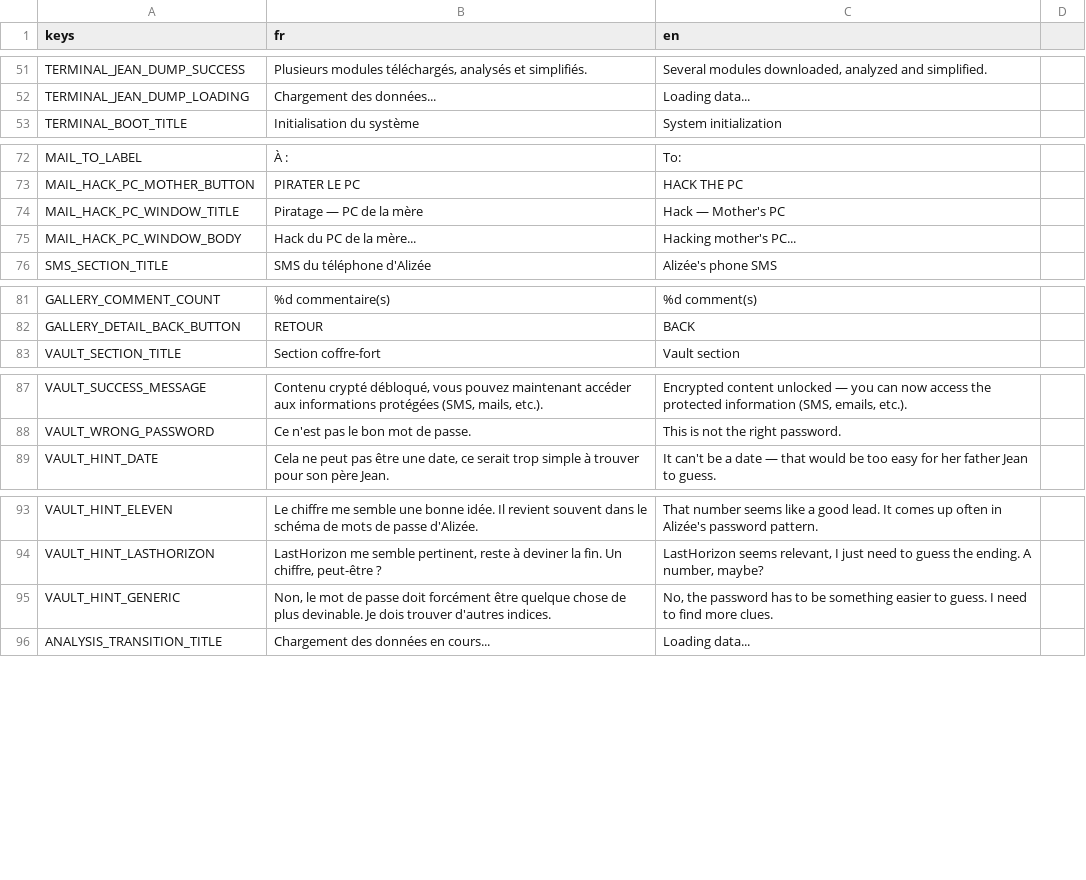
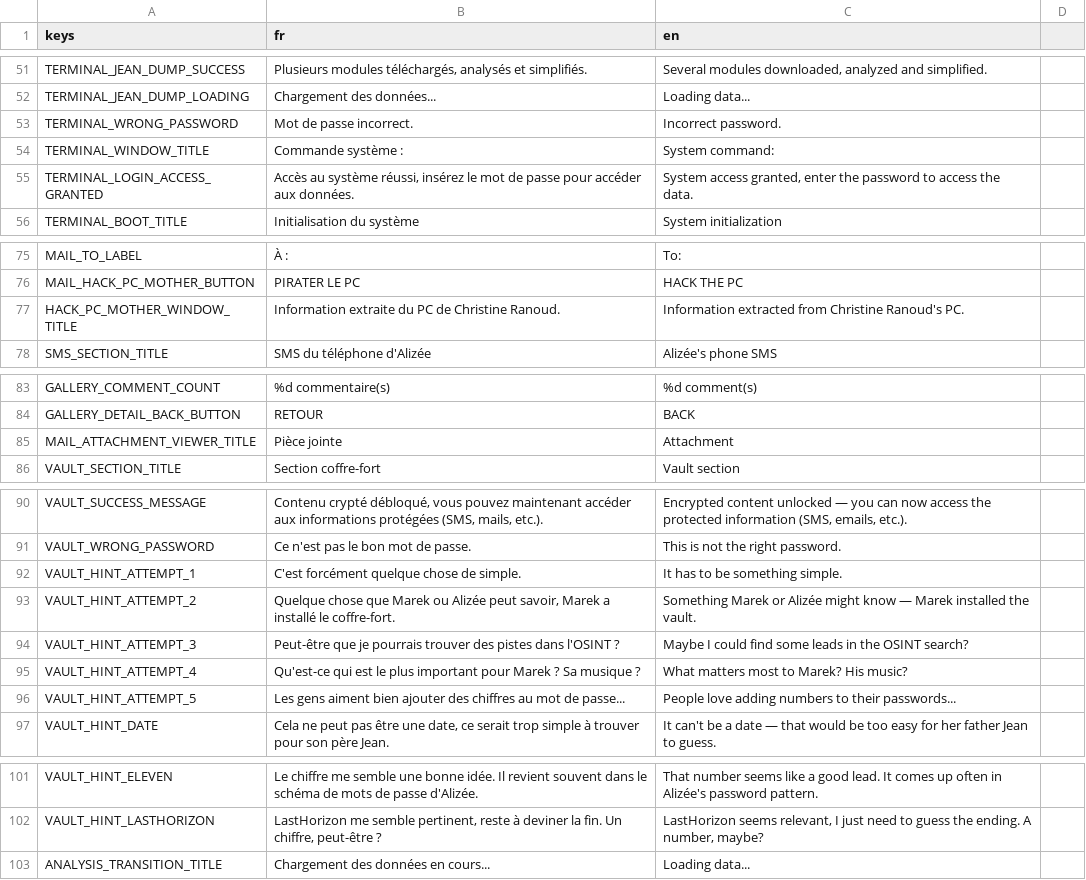
Before and after one commit to creerjeuvideoseul/whitehat_godot, a CSV file: translations/ui.csv, drawn as a sheet; only a part is shown, gaps mark what is left out; removed rows and columns are numbered as before the commit, all else as after; the diff names each change by its address in the sheet, - before the commit and + after, or states it on an @@ line.

Commit message:
Piratage du PC de la mere, galerie/coffre-fort/collecte d'indices, orthographe FR
- Nouveau flux hack RDP (terminal fenetre reductible, mot de passe OSINT,
  transition puis fenetre documents de Christine a 2 colonnes)
- Vignette photo jointe dans les mails (miniature 16/9 + visionneuse dediee)
- Galerie triee par date de prise, badge cadenas ouvert sur les photos
  dechiffrees
- Coffre-fort: pensees d'aide progressives + pistes specifiques par tentative
- Collecte d'indices: categories FIN/FINSECONDAIRE affichees en bleu
- Passe orthographe/grammaire sur tout le texte francais (csv, json, dialogues)

```diff
--- a/translations/ui.csv
+++ b/translations/ui.csv
+row 53: TERMINAL_WRONG_PASSWORD | Mot de passe incorrect. | Incorrect password.
+row 54: TERMINAL_WINDOW_TITLE | Commande système : | System command:
+row 55: TERMINAL_LOGIN_ACCESS_GRANTED | Accès au système réussi, insérez le mot de passe pour accéder aux données. | System access granted, enter the password to access the data.
-row 74: MAIL_HACK_PC_WINDOW_TITLE | Piratage — PC de la mère | Hack — Mother's PC
-row 75: MAIL_HACK_PC_WINDOW_BODY | Hack du PC de la mère... | Hacking mother's PC...
+row 77: HACK_PC_MOTHER_WINDOW_TITLE | Information extraite du PC de Christine Ranoud. | Information extracted from Christine Ranoud's PC.
+row 85: MAIL_ATTACHMENT_VIEWER_TITLE | Pièce jointe | Attachment
+row 92: VAULT_HINT_ATTEMPT_1 | C'est forcément quelque chose de simple. | It has to be something simple.
+row 93: VAULT_HINT_ATTEMPT_2 | Quelque chose que Marek ou Alizée peut savoir, Marek a installé le coffre-fort. | Something Marek or Alizée might know — Marek installed the vault.
+row 94: VAULT_HINT_ATTEMPT_3 | Peut-être que je pourrais trouver des pistes dans l'OSINT ? | Maybe I could find some leads in the OSINT search?
+row 95: VAULT_HINT_ATTEMPT_4 | Qu'est-ce qui est le plus important pour Marek ? Sa musique ? | What matters most to Marek? His music?
+row 96: VAULT_HINT_ATTEMPT_5 | Les gens aiment bien ajouter des chiffres au mot de passe... | People love adding numbers to their passwords...
-row 95: VAULT_HINT_GENERIC | Non, le mot de passe doit forcément être quelque chose de plus devinable. Je dois trouver d'autres indices. | No, the password has to be something easier to guess. I need to find more clues.
```
Also changed, not shown: translations/indices.csv, 51 other files.
